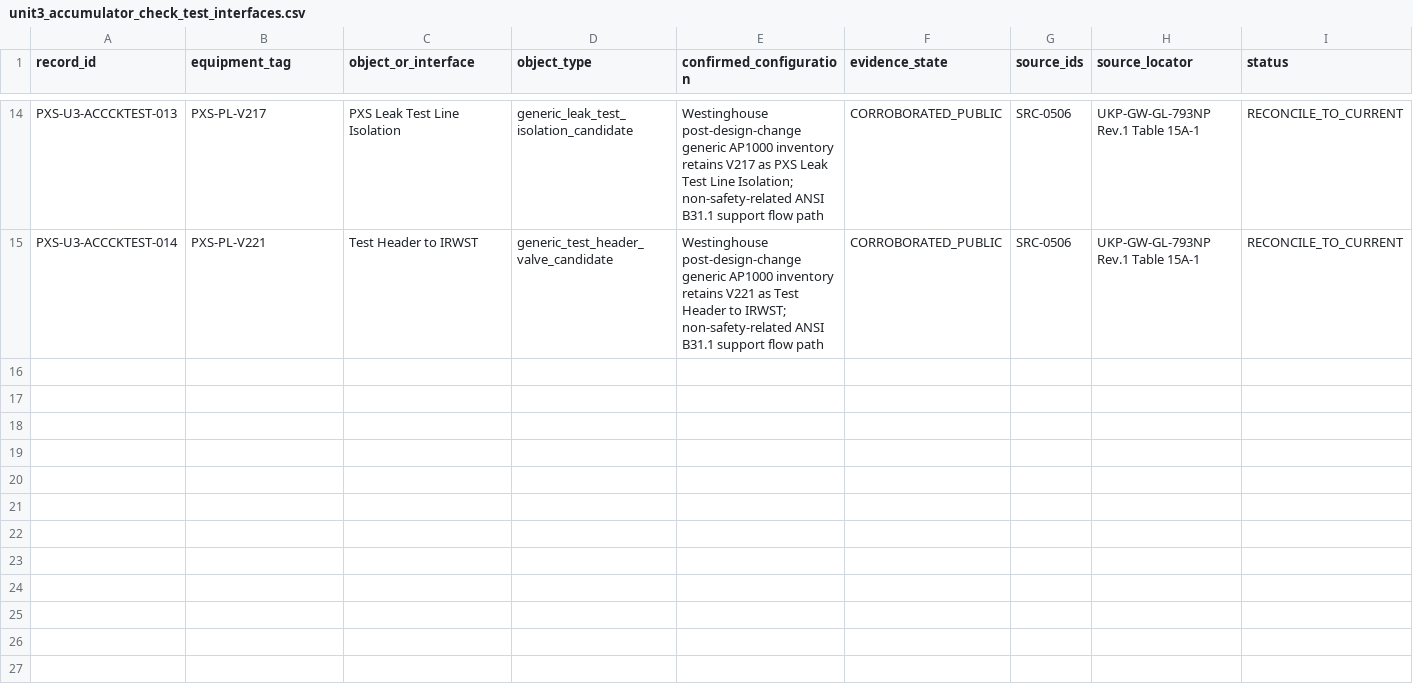
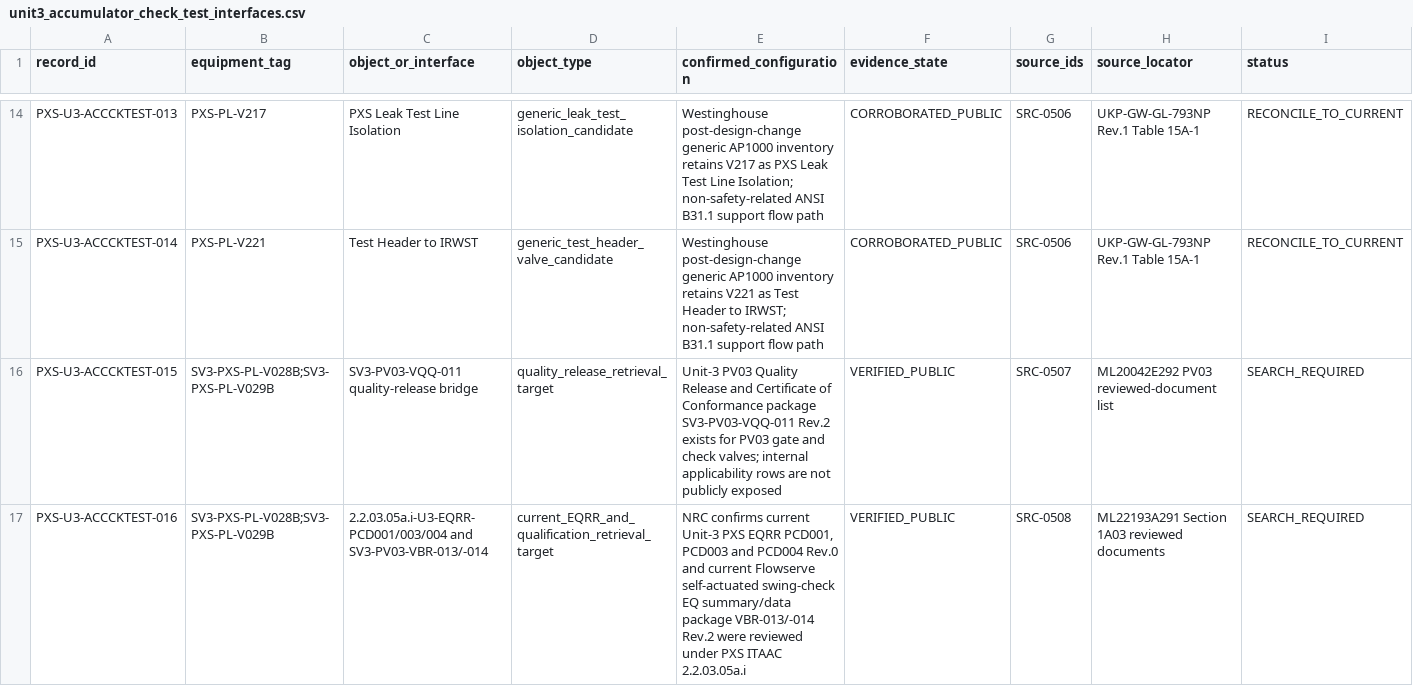
Before and after one commit to VesperCaeli/Westinghouse-ap1000-project, a CSV file: data/systems/PXS/unit3_accumulator_check_test_interfaces.csv, drawn as a sheet; only a part is shown, gaps mark what is left out; rows hold the shown columns only; the diff names each change by its address in the sheet, - before the commit and + after, or states it on an @@ line.

Commit message:
Add PV03 quality-release and EQRR retrieval targets

```diff
--- a/data/systems/PXS/unit3_accumulator_check_test_interfaces.csv
+++ b/data/systems/PXS/unit3_accumulator_check_test_interfaces.csv
+row 16: PXS-U3-ACCCKTEST-015 | SV3-PXS-PL-V028B;SV3-PXS-PL-V029B | SV3-PV03-VQQ-011 quality-release bridge | quality_release_retrieval_target | Unit-3 PV03 Quality Release and Certificate of Conformance package SV3-PV03-VQQ-011 Rev.2 exists for PV03 gate and check valves; internal applicability rows are not publicly exposed | VERIFIED_PUBLIC | SRC-0507 | ML20042E292 PV03 reviewed-document list | SEARCH_REQUIRED
+row 17: PXS-U3-ACCCKTEST-016 | SV3-PXS-PL-V028B;SV3-PXS-PL-V029B | 2.2.03.05a.i-U3-EQRR-PCD001/003/004 and SV3-PV03-VBR-013/-014 | current_EQRR_and_qualification_retrieval_target | NRC confirms current Unit-3 PXS EQRR PCD001, PCD003 and PCD004 Rev.0 and current Flowserve self-actuated swing-check EQ summary/data package VBR-013/-014 Rev.2 were reviewed under PXS ITAAC 2.2.03.05a.i | VERIFIED_PUBLIC | SRC-0508 | ML22193A291 Section 1A03 reviewed documents | SEARCH_REQUIRED
```
